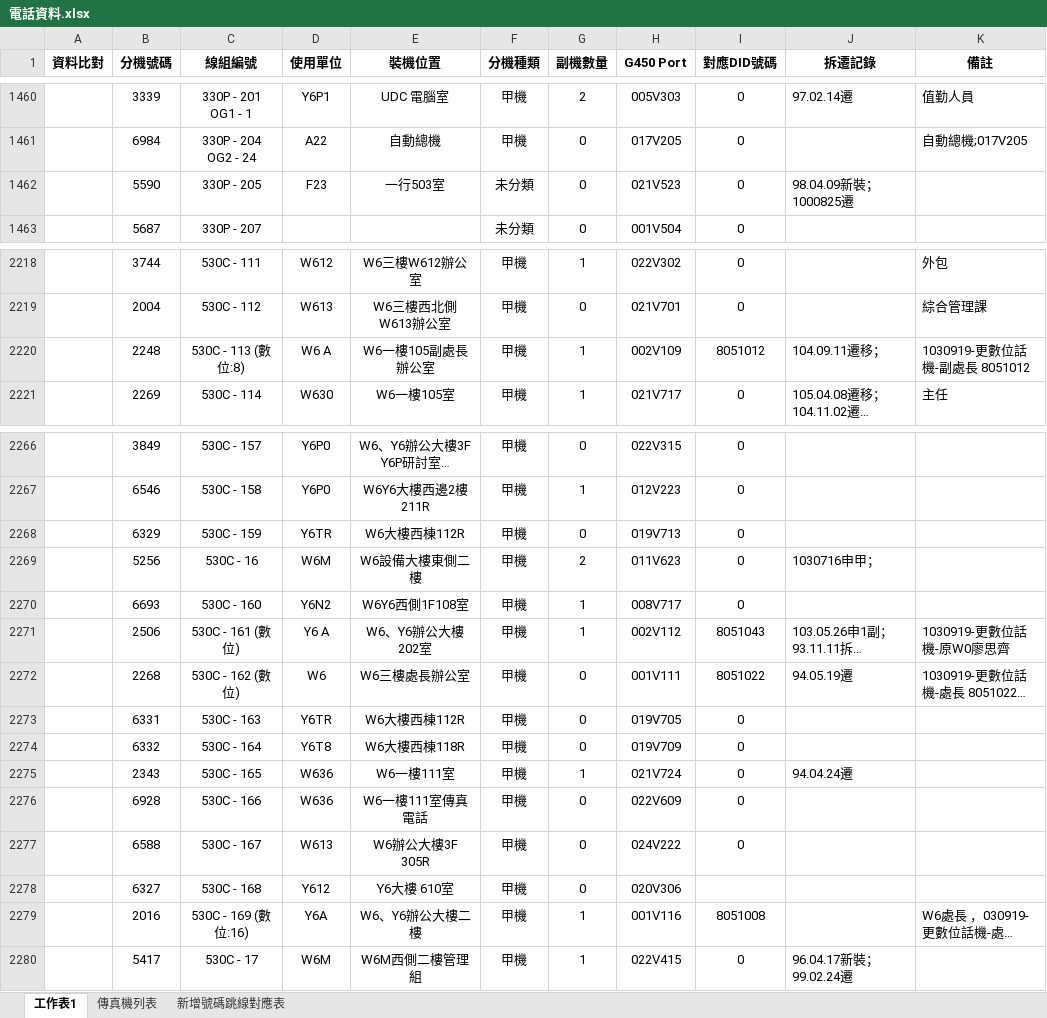
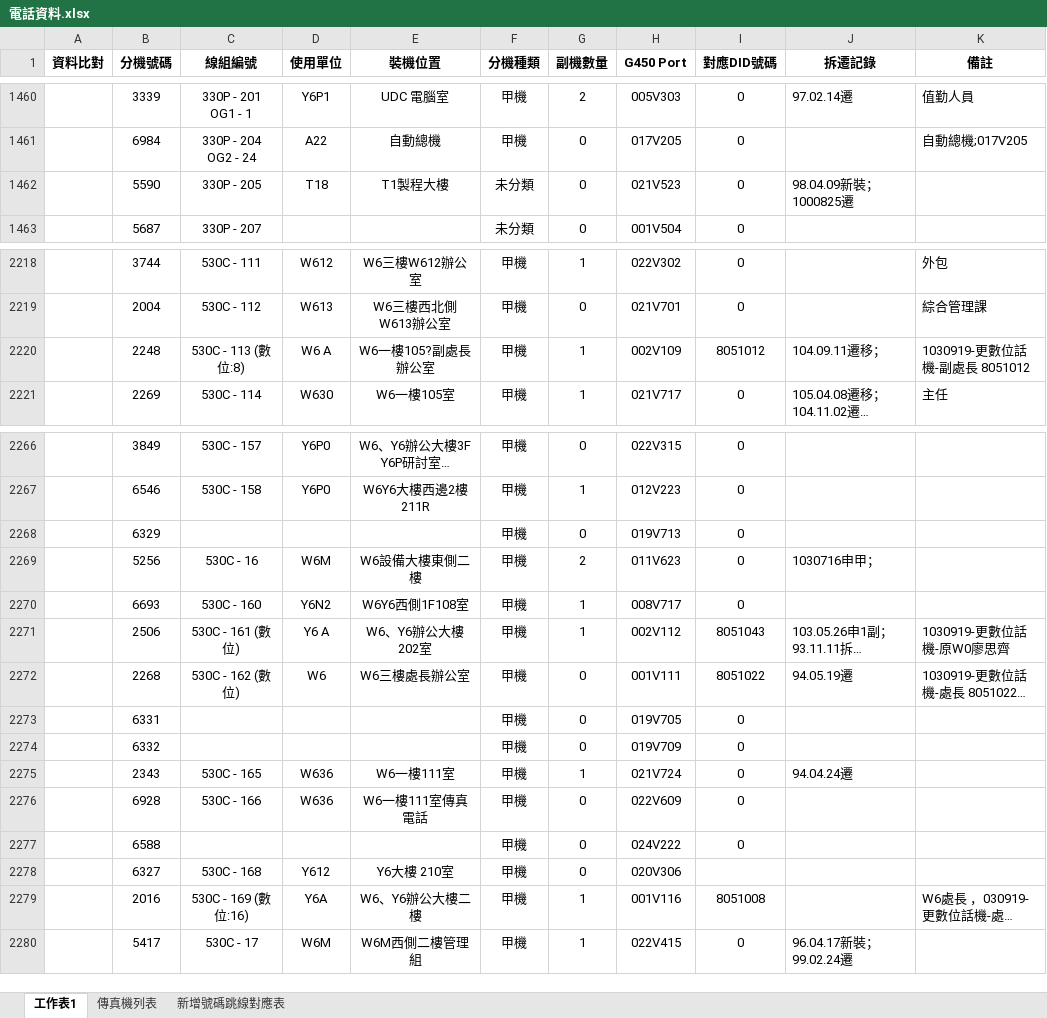
Before and after one commit to binn0428/search, an Excel workbook: tel/電話資料.xlsx, sheet 工作表1, drawn as a sheet; only a part is shown, gaps mark what is left out; long unchanged cells end in …; values as stored, in another font and other column widths than the file's, no borders; the diff names each change by its address in the sheet, - before the commit and + after, or states it on an @@ line.

Commit message:
Update 電話資料.xlsx

```diff
--- a/tel/電話資料.xlsx (sheet 工作表1)
+++ b/tel/電話資料.xlsx (sheet 工作表1)
-D1462 (使用單位): F23
+D1462 (使用單位): T18
-E1462 (裝機位置): 一行503室
+E1462 (裝機位置): T1製程大樓
-E2220 (裝機位置): W6一樓105副處長辦公室
+E2220 (裝機位置): W6一樓105?副處長辦公室
-C2268 (線組編號): 530C - 159
+C2268 (線組編號): (empty)
-D2268 (使用單位): Y6TR
+D2268 (使用單位): (empty)
-E2268 (裝機位置): W6大樓西棟112R
+E2268 (裝機位置): (empty)
-C2273 (線組編號): 530C - 163
+C2273 (線組編號): (empty)
-D2273 (使用單位): Y6TR
+D2273 (使用單位): (empty)
-E2273 (裝機位置): W6大樓西棟112R
+E2273 (裝機位置): (empty)
-C2274 (線組編號): 530C - 164
+C2274 (線組編號): (empty)
-D2274 (使用單位): Y6T8
+D2274 (使用單位): (empty)
-E2274 (裝機位置): W6大樓西棟118R
+E2274 (裝機位置): (empty)
-C2277 (線組編號): 530C - 167
+C2277 (線組編號): (empty)
-D2277 (使用單位): W613
+D2277 (使用單位): (empty)
-E2277 (裝機位置): W6辦公大樓3F 305R
+E2277 (裝機位置): (empty)
-E2278 (裝機位置): Y6大樓 610室
+E2278 (裝機位置): Y6大樓 210室
```
